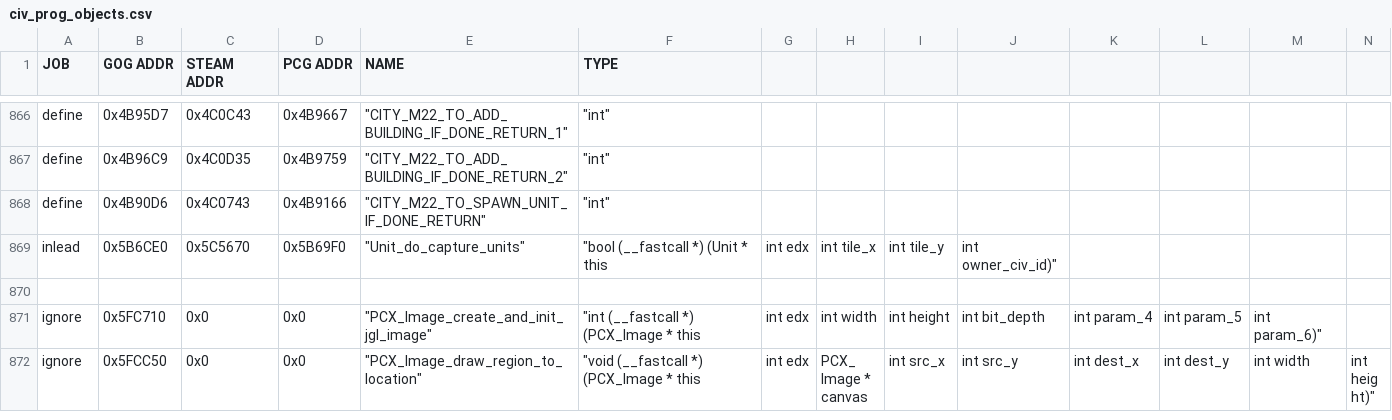
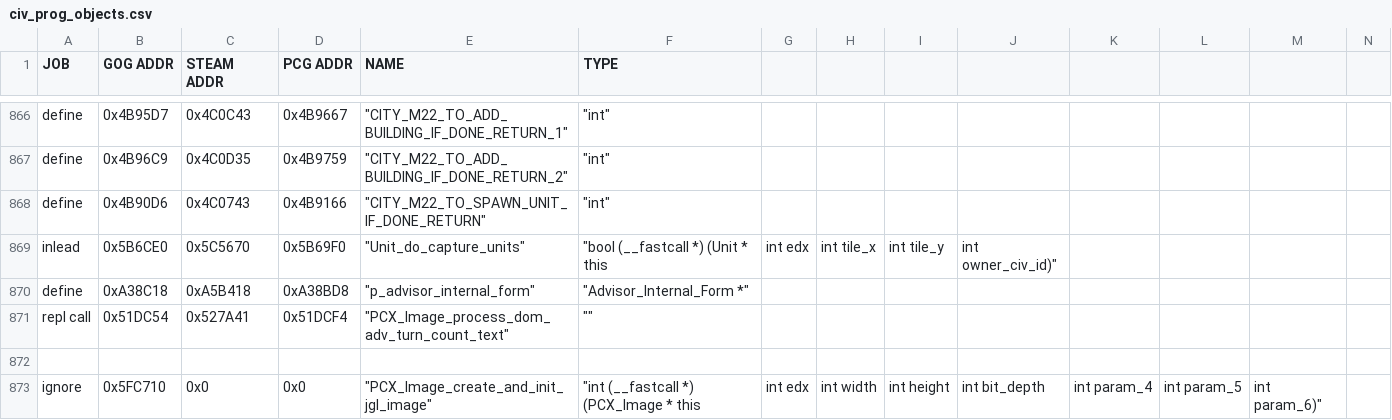
Before and after one commit to maxpetul/C3X, a CSV file: civ_prog_objects.csv, drawn as a sheet; only a part is shown, gaps mark what is left out; the shorter side is filled out with more unchanged rows; rows hold the shown columns only; the diff names each change by its address in the sheet, - before the commit and + after, or states it on an @@ line.

Commit message:
Improve readability of turns remaining on city builds displayed on the domestic advisor screen

```diff
--- a/civ_prog_objects.csv
+++ b/civ_prog_objects.csv
+row 870: define | 0xA38C18 | 0xA5B418 | 0xA38BD8 | "p_advisor_internal_form" | "Advisor_Internal_Form *"
+row 871: repl call | 0x51DC54 | 0x527A41 | 0x51DCF4 | "PCX_Image_process_dom_adv_turn_count_text" | ""
```
Also changed, not shown: 4 other files.
